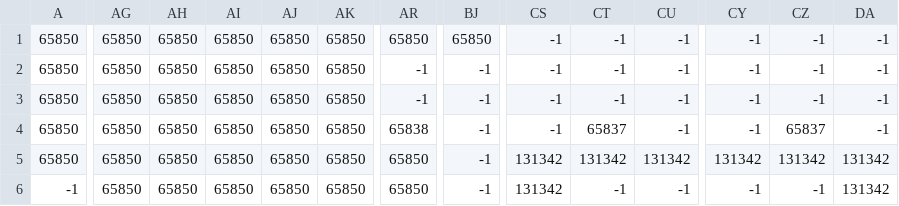
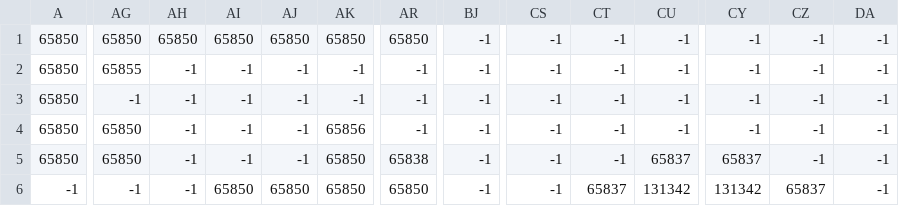
Before and after one commit to mashiro94i/equation-warrior, a CSV file: map_editor/map/level2.csv, drawn as a sheet; only a part is shown, gaps mark what is left out; the diff covers the shown part only; the diff names each change by its address in the sheet, - before the commit and + after, or states it on an @@ line.

```diff
--- a/map_editor/map/level2.csv
+++ b/map_editor/map/level2.csv
-BJ1: 65850
+BJ1: -1
-AG2: 65850
+AG2: 65855
-AH2:AH6: 65850
+AH2:AH6: -1
-AI2:AI5: 65850
+AI2:AI5: -1
-AJ2:AJ5: 65850
+AJ2:AJ5: -1
-AK2:AK3: 65850
+AK2:AK3: -1
-AG3: 65850
+AG3: -1
-AK4: 65850
+AK4: 65856
-AR4: 65838
+AR4: -1
-CT4: 65837
+CT4: -1
-CZ4: 65837
+CZ4: -1
-AR5: 65850
+AR5: 65838
-CS5:CS6: 131342
+CS5:CS6: -1
-CT5: 131342
+CT5: -1
-CU5: 131342
+CU5: 65837
-CY5: 131342
+CY5: 65837
-CZ5: 131342
+CZ5: -1
-DA5:DA6: 131342
+DA5:DA6: -1
-AG6: 65850
+AG6: -1
-CT6: -1
+CT6: 65837
-CU6: -1
+CU6: 131342
-CY6: -1
+CY6: 131342
-CZ6: -1
+CZ6: 65837
```
Also changed, not shown: 89 edited cells elsewhere in this file, map_editor/map/level1.csv, map_editor/map/level3.csv, 48 other files.
